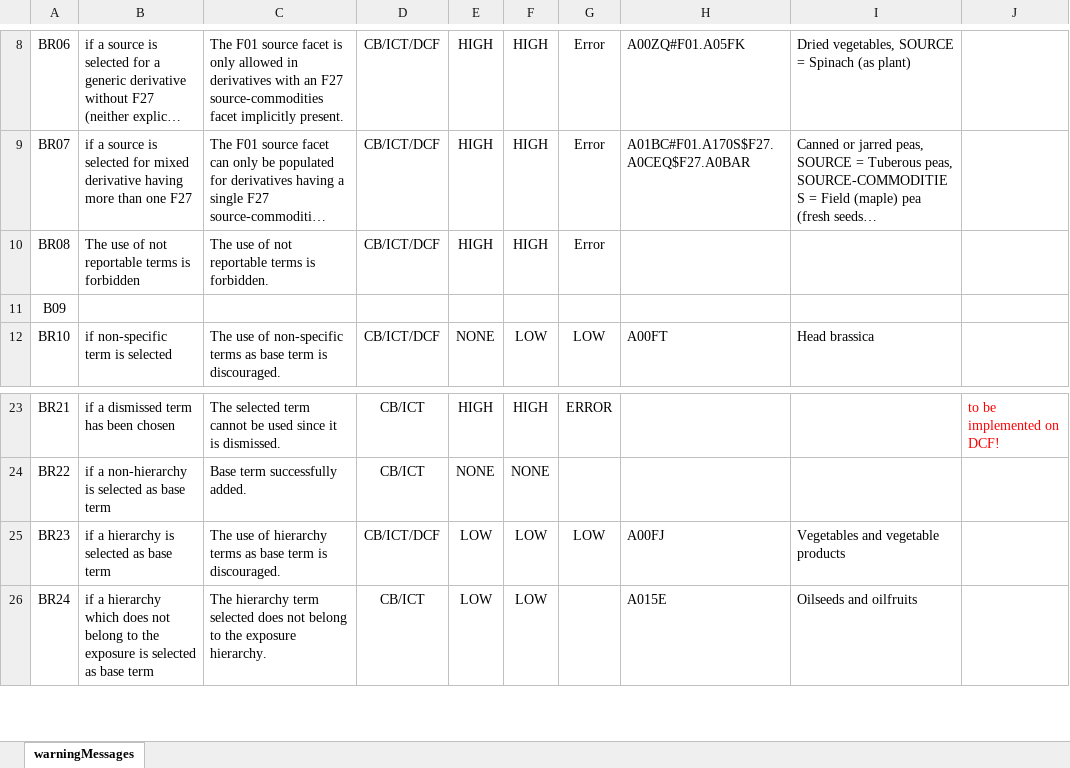
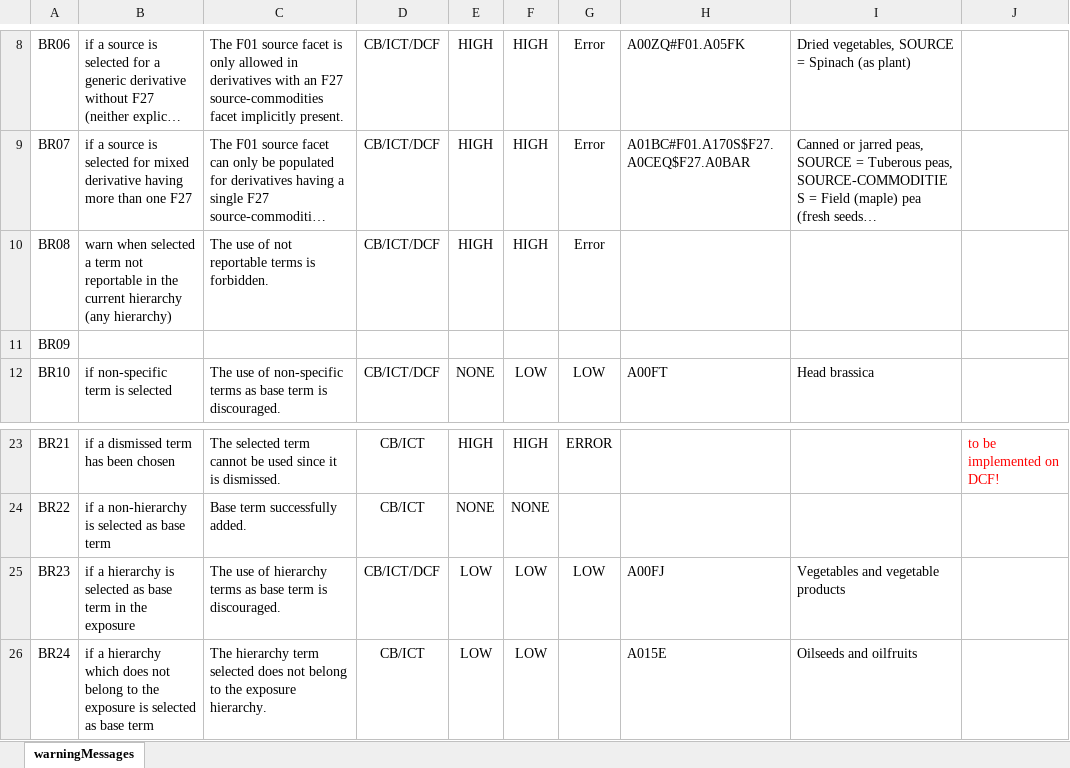
Before and after one commit to openefsa/catalogue-browser, an Excel workbook: doc/CatalogueBrowser_business_rules_v2.xlsx, sheet warningMessages, drawn as a sheet; only a part is shown, gaps mark what is left out; long unchanged cells end in …; values as stored, in another font and other column widths than the file's, no borders; conditional formats and table styles not drawn; the diff names each change by its address in the sheet, - before the commit and + after, or states it on an @@ line.

Commit message:
br08: skipped if term is dismissed br08: changed message specifying the hierarchy of interest br22: not printed when high bt warnings are present br24: now high level

```diff
--- a/doc/CatalogueBrowser_business_rules_v2.xlsx (sheet warningMessages)
+++ b/doc/CatalogueBrowser_business_rules_v2.xlsx (sheet warningMessages)
-B10: The use of not reportable terms is forbidden
+B10: warn when selected a term not reportable in the current hierarchy (any hierarchy)
-A11: B09
+A11: BR09
-B25: …base term
+B25: …base term in the exposure
```
Also changed, not shown: 4 other files.
